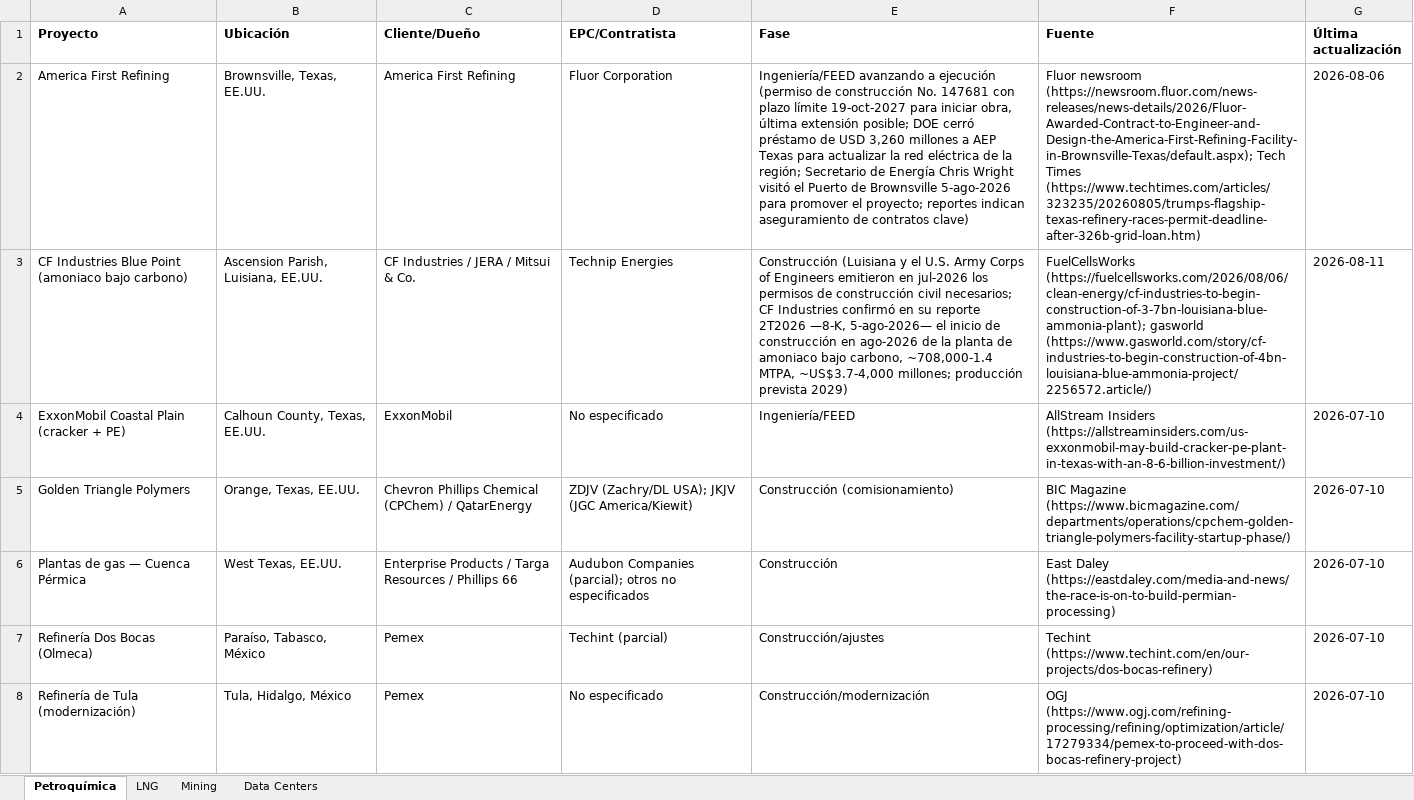
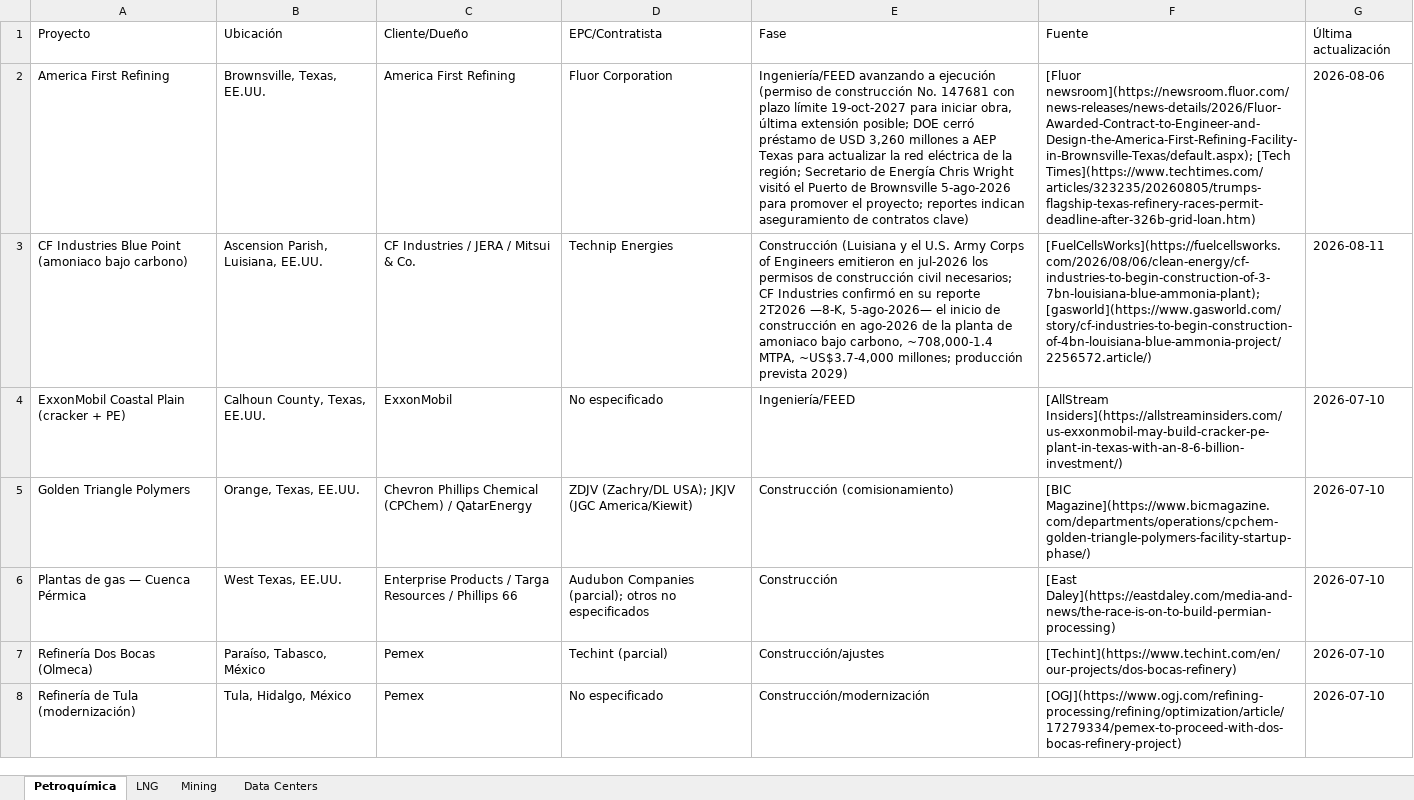
Before and after one commit to ebernalprieto/steelgo-proyectos-tracker, an Excel workbook: proyectos.xlsx, sheet Petroquímica, drawn as a sheet; only a part is shown; values as stored, in another font and other column widths than the file's, no borders; the diff covers the shown part only; the diff names each change by its address in the sheet, - before the commit and + after, or states it on an @@ line.

```diff
--- a/proyectos.xlsx (sheet Petroquímica)
+++ b/proyectos.xlsx (sheet Petroquímica)
-A1:G1 bold: on
+A1:G1 bold: off
-F2 (Fuente): Fluor newsroom (https://newsroom.fluor.com/news-releases/news-details/2026/Fluor-Awarded-Contract-to-Engineer-and-Design-the-America-First-Refining-Facility-in-Brownsville-Texas/default.aspx); Tech Times (https://www.techtimes.com/articles/323235/20260805/trumps-flagship-texas-refinery-races-permit-deadline-after-326b-grid-loan.htm)
+F2 (Fuente): [Fluor newsroom](https://newsroom.fluor.com/news-releases/news-details/2026/Fluor-Awarded-Contract-to-Engineer-and-Design-the-America-First-Refining-Facility-in-Brownsville-Texas/default.aspx); [Tech Times](https://www.techtimes.com/articles/323235/20260805/trumps-flagship-texas-refinery-races-permit-deadline-after-326b-grid-loan.htm)
-F3 (Fuente): FuelCellsWorks (https://fuelcellsworks.com/2026/08/06/clean-energy/cf-industries-to-begin-construction-of-3-7bn-louisiana-blue-ammonia-plant); gasworld (https://www.gasworld.com/story/cf-industries-to-begin-construction-of-4bn-louisiana-blue-ammonia-project/2256572.article/)
+F3 (Fuente): [FuelCellsWorks](https://fuelcellsworks.com/2026/08/06/clean-energy/cf-industries-to-begin-construction-of-3-7bn-louisiana-blue-ammonia-plant); [gasworld](https://www.gasworld.com/story/cf-industries-to-begin-construction-of-4bn-louisiana-blue-ammonia-project/2256572.article/)
-F4 (Fuente): AllStream Insiders (https://allstreaminsiders.com/us-exxonmobil-may-build-cracker-pe-plant-in-texas-with-an-8-6-billion-investment/)
+F4 (Fuente): [AllStream Insiders](https://allstreaminsiders.com/us-exxonmobil-may-build-cracker-pe-plant-in-texas-with-an-8-6-billion-investment/)
-F5 (Fuente): BIC Magazine (https://www.bicmagazine.com/departments/operations/cpchem-golden-triangle-polymers-facility-startup-phase/)
+F5 (Fuente): [BIC Magazine](https://www.bicmagazine.com/departments/operations/cpchem-golden-triangle-polymers-facility-startup-phase/)
-F6 (Fuente): East Daley (https://eastdaley.com/media-and-news/the-race-is-on-to-build-permian-processing)
+F6 (Fuente): [East Daley](https://eastdaley.com/media-and-news/the-race-is-on-to-build-permian-processing)
-F7 (Fuente): Techint (https://www.techint.com/en/our-projects/dos-bocas-refinery)
+F7 (Fuente): [Techint](https://www.techint.com/en/our-projects/dos-bocas-refinery)
-F8 (Fuente): OGJ (https://www.ogj.com/refining-processing/refining/optimization/article/17279334/pemex-to-proceed-with-dos-bocas-refinery-project)
+F8 (Fuente): [OGJ](https://www.ogj.com/refining-processing/refining/optimization/article/17279334/pemex-to-proceed-with-dos-bocas-refinery-project)
```
Also changed, not shown: 3 added rows and 44 edited cells elsewhere in this sheet, sheet Mining, sheet Data Centers, sheet LNG, 1 other file.
